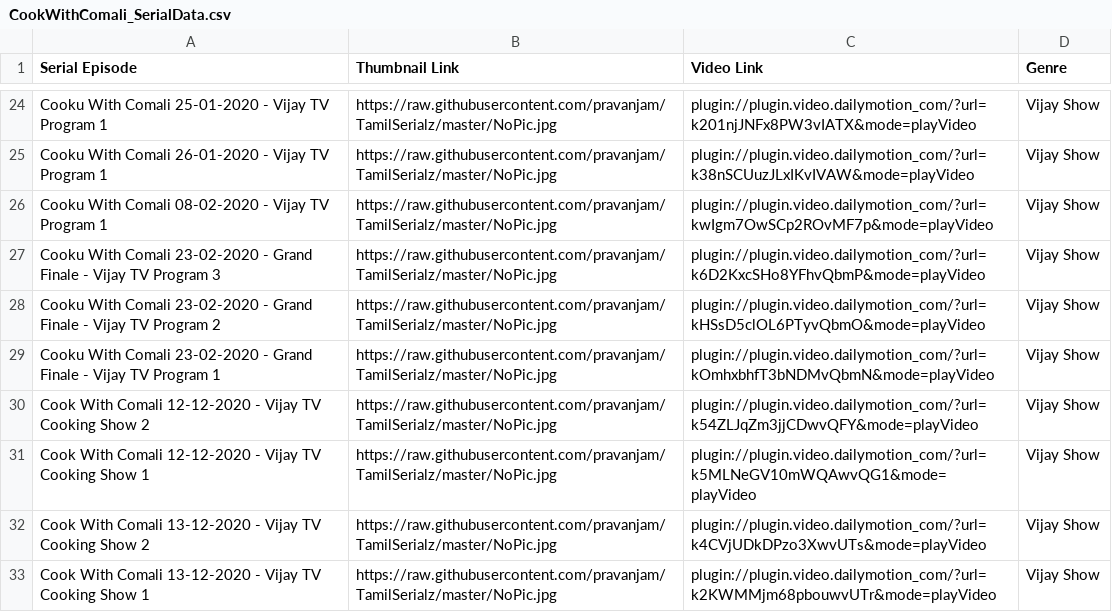
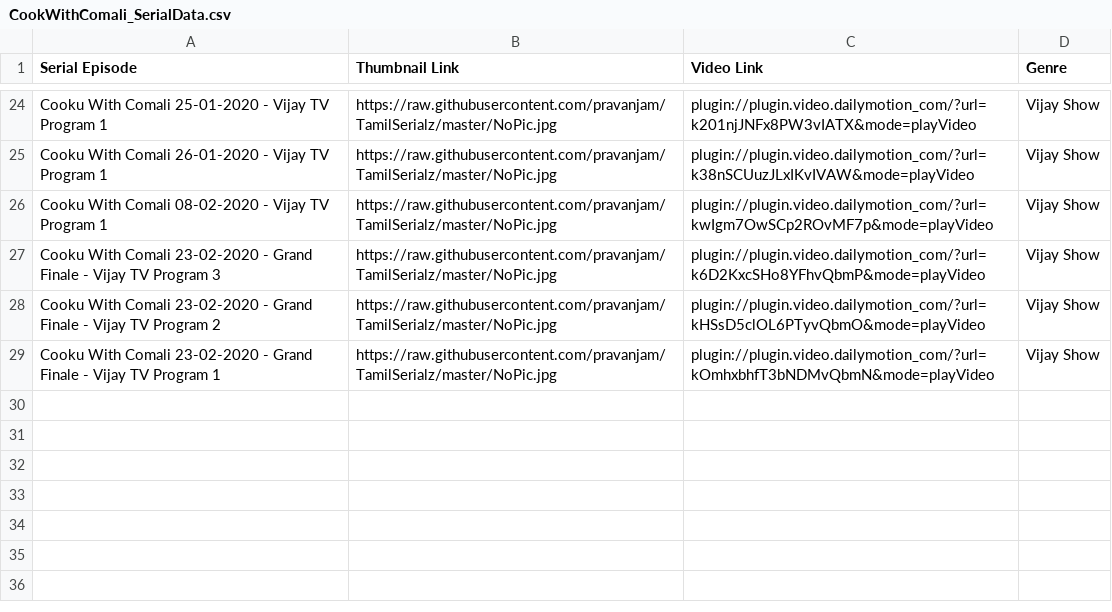
Before and after one commit to pravanjam/TamilSerialz, a CSV file: CookWithComali_SerialData.csv, drawn as a sheet; only a part is shown, gaps mark what is left out; the diff names each change by its address in the sheet, - before the commit and + after, or states it on an @@ line.

```diff
--- a/CookWithComali_SerialData.csv
+++ b/CookWithComali_SerialData.csv
-row 30: Cook With Comali 12-12-2020 - Vijay TV Cooking Show 2 | https://raw.githubusercontent.com/pravanjam/TamilSerialz/master/NoPic.jpg | plugin://plugin.video.dailymotion_com/?url=k54ZLJqZm3jjCDwvQFY&mode=playVideo | Vijay Show
-row 31: Cook With Comali 12-12-2020 - Vijay TV Cooking Show 1 | https://raw.githubusercontent.com/pravanjam/TamilSerialz/master/NoPic.jpg | plugin://plugin.video.dailymotion_com/?url=k5MLNeGV10mWQAwvQG1&mode=playVideo | Vijay Show
-row 32: Cook With Comali 13-12-2020 - Vijay TV Cooking Show 2 | https://raw.githubusercontent.com/pravanjam/TamilSerialz/master/NoPic.jpg | plugin://plugin.video.dailymotion_com/?url=k4CVjUDkDPzo3XwvUTs&mode=playVideo | Vijay Show
-row 33: Cook With Comali 13-12-2020 - Vijay TV Cooking Show 1 | https://raw.githubusercontent.com/pravanjam/TamilSerialz/master/NoPic.jpg | plugin://plugin.video.dailymotion_com/?url=k2KWMMjm68pbouwvUTr&mode=playVideo | Vijay Show
```
Also changed, not shown: BigBoss4_SerialData.csv.
